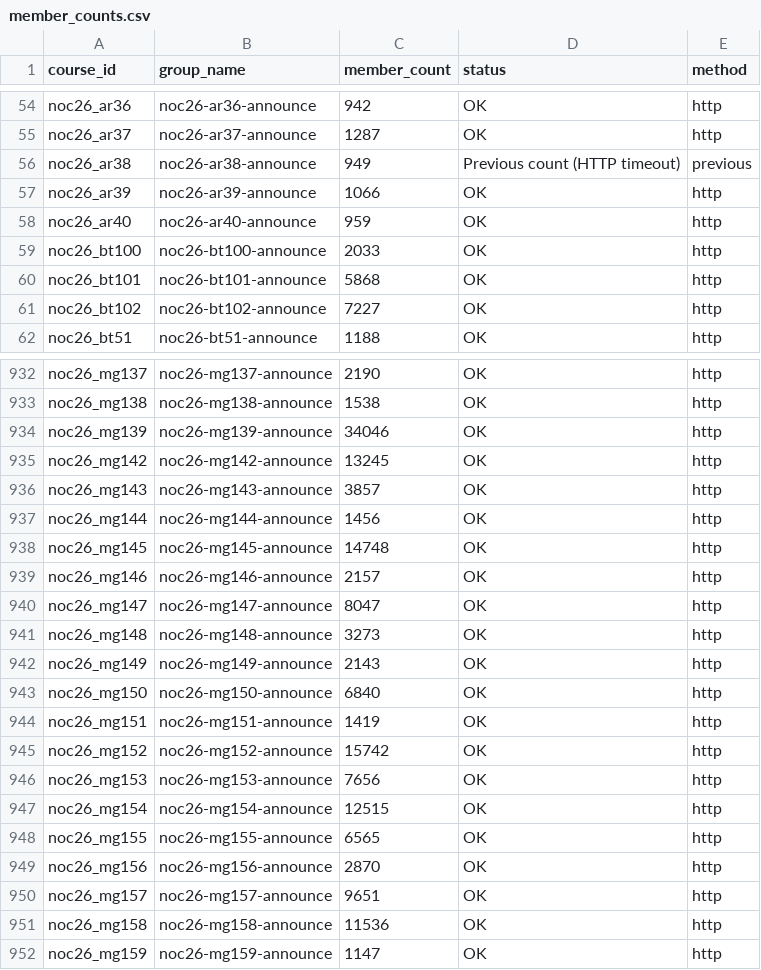
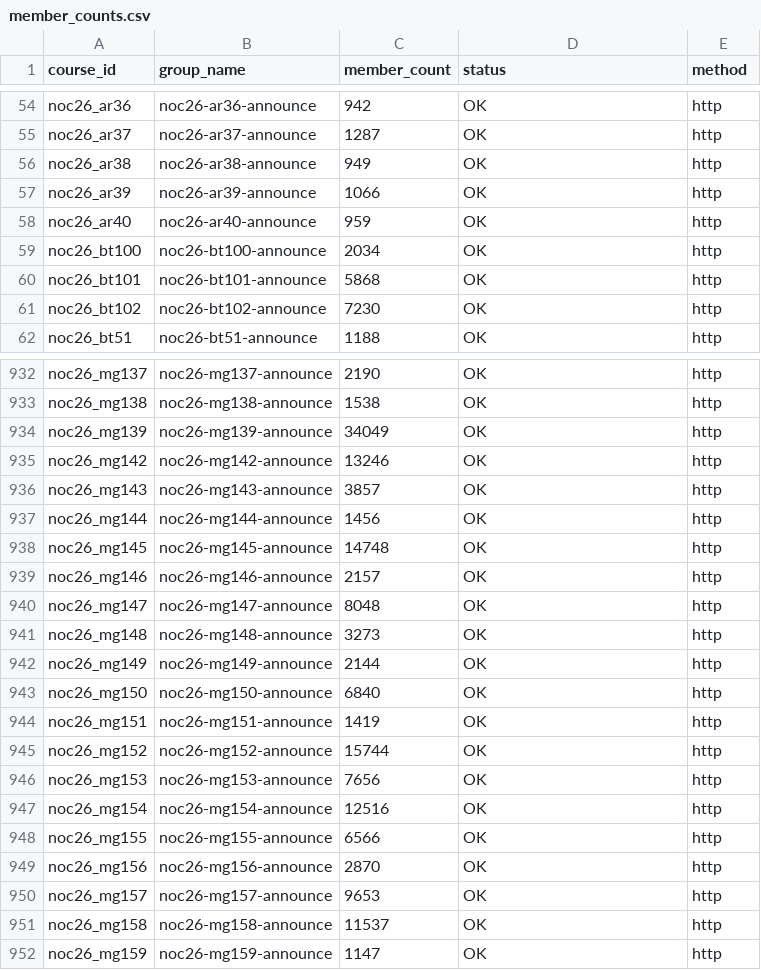
Before and after one commit to 01234santhoshprabhu/count, a CSV file: member_counts.csv, drawn as a sheet; only a part is shown, gaps mark what is left out; the diff covers the shown part only.

Commit message:
Auto refresh live dashboard data

```diff
--- a/member_counts.csv
+++ b/member_counts.csv
@@ -55,8 +55,8 @@ noc26_ar36,noc26-ar36-announce,942,OK,http
 noc26_ar37,noc26-ar37-announce,1287,OK,http
-noc26_ar38,noc26-ar38-announce,949,Previous count (HTTP timeout),previous
+noc26_ar38,noc26-ar38-announce,949,OK,http
 noc26_ar39,noc26-ar39-announce,1066,OK,http
 noc26_ar40,noc26-ar40-announce,959,OK,http
-noc26_bt100,noc26-bt100-announce,2033,OK,http
+noc26_bt100,noc26-bt100-announce,2034,OK,http
 noc26_bt101,noc26-bt101-announce,5868,OK,http
-noc26_bt102,noc26-bt102-announce,7227,OK,http
+noc26_bt102,noc26-bt102-announce,7230,OK,http
 noc26_bt51,noc26-bt51-announce,1188,OK,http
@@ -933,4 +933,4 @@ noc26_mg137,noc26-mg137-announce,2190,OK,http
 noc26_mg138,noc26-mg138-announce,1538,OK,http
-noc26_mg139,noc26-mg139-announce,34046,OK,http
-noc26_mg142,noc26-mg142-announce,13245,OK,http
+noc26_mg139,noc26-mg139-announce,34049,OK,http
+noc26_mg142,noc26-mg142-announce,13246,OK,http
 noc26_mg143,noc26-mg143-announce,3857,OK,http
@@ -939,14 +939,14 @@ noc26_mg145,noc26-mg145-announce,14748,OK,http
 noc26_mg146,noc26-mg146-announce,2157,OK,http
-noc26_mg147,noc26-mg147-announce,8047,OK,http
+noc26_mg147,noc26-mg147-announce,8048,OK,http
 noc26_mg148,noc26-mg148-announce,3273,OK,http
-noc26_mg149,noc26-mg149-announce,2143,OK,http
+noc26_mg149,noc26-mg149-announce,2144,OK,http
 noc26_mg150,noc26-mg150-announce,6840,OK,http
 noc26_mg151,noc26-mg151-announce,1419,OK,http
-noc26_mg152,noc26-mg152-announce,15742,OK,http
+noc26_mg152,noc26-mg152-announce,15744,OK,http
 noc26_mg153,noc26-mg153-announce,7656,OK,http
-noc26_mg154,noc26-mg154-announce,12515,OK,http
-noc26_mg155,noc26-mg155-announce,6565,OK,http
+noc26_mg154,noc26-mg154-announce,12516,OK,http
+noc26_mg155,noc26-mg155-announce,6566,OK,http
 noc26_mg156,noc26-mg156-announce,2870,OK,http
-noc26_mg157,noc26-mg157-announce,9651,OK,http
-noc26_mg158,noc26-mg158-announce,11536,OK,http
+noc26_mg157,noc26-mg157-announce,9653,OK,http
+noc26_mg158,noc26-mg158-announce,11537,OK,http
 noc26_mg159,noc26-mg159-announce,1147,OK,http
```
Also changed, not shown: 37 edited cells elsewhere in this file, 3 other files.
